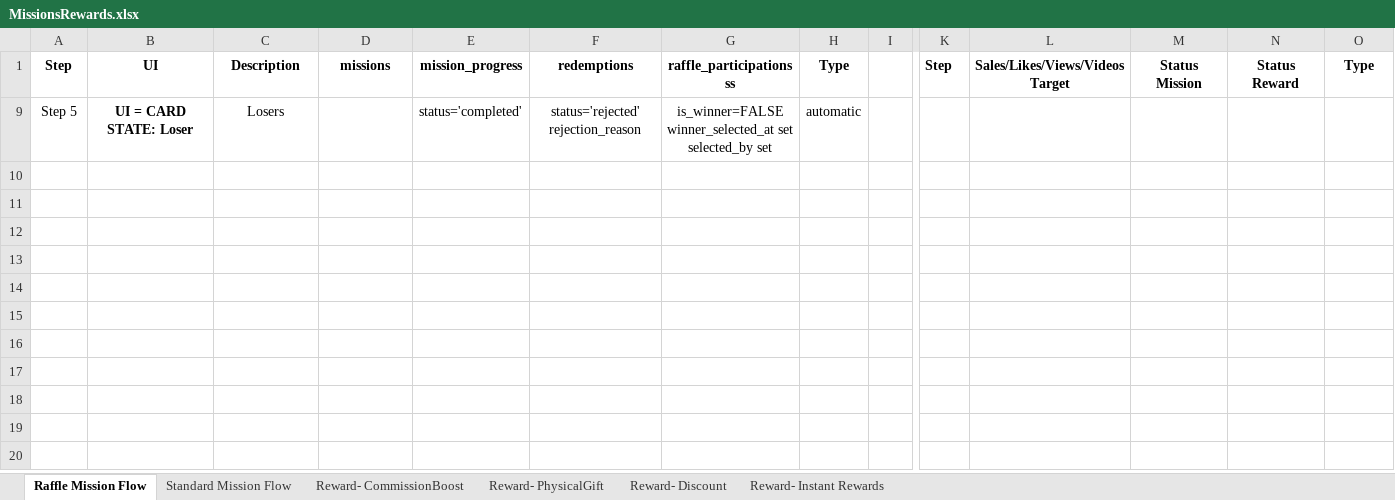
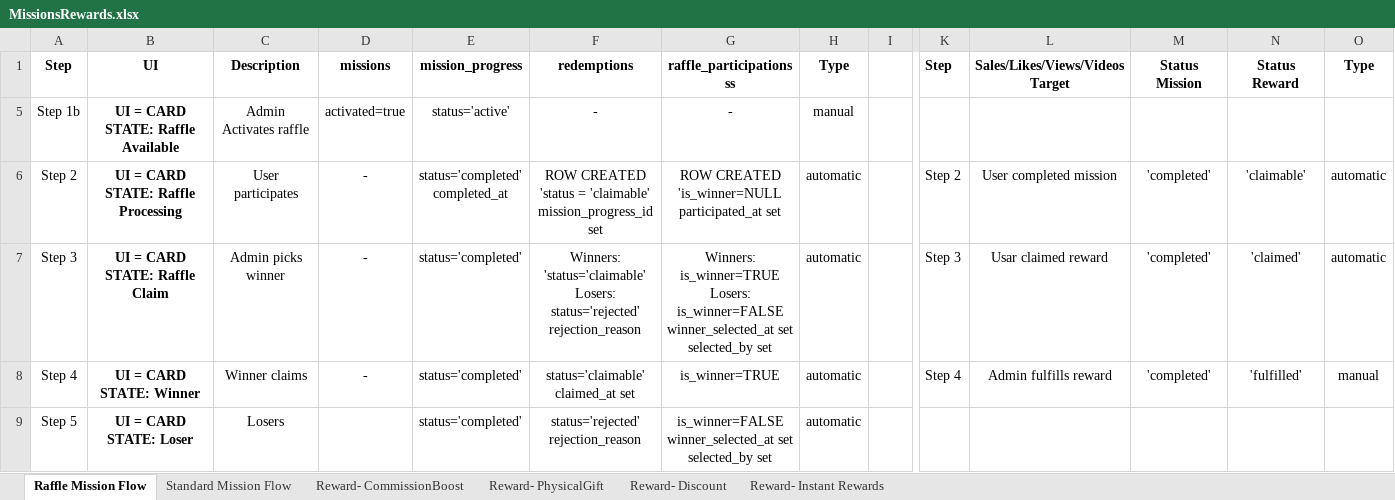
Before and after one commit to TumiLabsJN/RumiLoyalty, an Excel workbook: Rumi/MissionsRewards.xlsx, sheet Raffle Mission Flow, drawn as a sheet; only a part is shown, gaps mark what is left out; values as stored, in another font and other column widths than the file's, no borders; charts and pictures not drawn; rows hold the shown columns only; ↵ is a line break in a cell; the diff names each change by its address in the sheet, - before the commit and + after, or states it on an @@ line.

```diff
--- a/Rumi/MissionsRewards.xlsx (sheet Raffle Mission Flow)
+++ b/Rumi/MissionsRewards.xlsx (sheet Raffle Mission Flow)
@@ row 5 unhidden: Step 1b | UI = CARD STATE: Raffle Available | Admin Activates raffle | activated=true | status='active' | - | - | manual @@
@@ row 6 unhidden: Step 2 | UI = CARD STATE: Raffle Processing | User participates | - | status='completed' ↵ completed_at | ROW CREATED ↵ 'status = 'claimable' ↵ mission_progress_id set | ROW CREATED ↵ 'is_winner=NULL ↵ participated_at set | automatic |  | Step 2 | User completed mission | 'completed' | 'claimable' | automatic @@
@@ row 7 unhidden: Step 3 | UI = CARD STATE: Raffle Claim | Admin picks winner | - | status='completed' | Winners: ↵ 'status='claimable' ↵ Losers: ↵ status='rejected' ↵ rejection_reason | Winners: ↵ is_winner=TRUE ↵ Losers: ↵ is_winner=FALSE ↵ winner_selected_at set ↵ selected_by set | automatic |  | Step 3 | Usar claimed reward | 'completed' | 'claimed' | automatic @@
@@ row 8 unhidden: Step 4 | UI = CARD STATE: Winner | Winner claims | - | status='completed' | status='claimable' ↵ claimed_at set | is_winner=TRUE | automatic |  | Step 4 | Admin fulfills reward | 'completed' | 'fulfilled' | manual @@
```
Also changed, not shown: charts or pictures, 24 other files.
